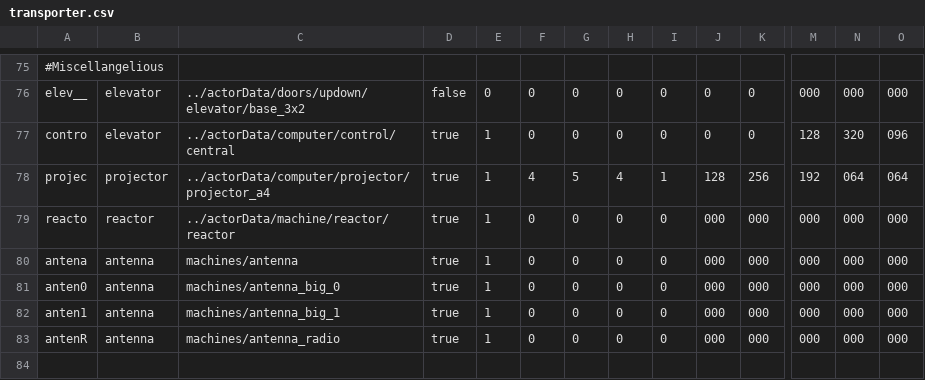
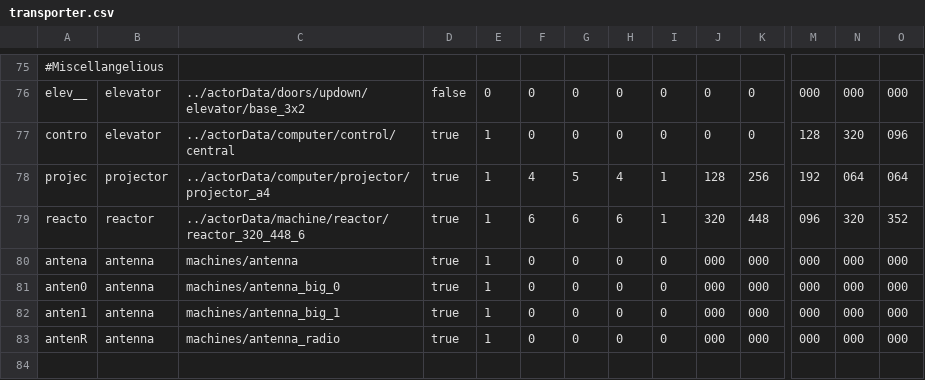
Before and after one commit to WolfgangBischoff/Progress, a CSV file: src/res/level/transporter.csv, drawn as a sheet; only a part is shown, gaps mark what is left out; the diff names each change by its address in the sheet, - before the commit and + after, or states it on an @@ line.

```diff
--- a/src/res/level/transporter.csv
+++ b/src/res/level/transporter.csv
-C79: ../actorData/machine/reactor/reactor
+C79: ../actorData/machine/reactor/reactor_320_448_6
-F79: 0
+F79: 6
-G79: 0
+G79: 6
-H79: 0
+H79: 6
-I79: 0
+I79: 1
-J79: 000
+J79: 320
-K79: 000
+K79: 448
-M79: 000
+M79: 096
-N79: 000
+N79: 320
-O79: 000
+O79: 352
```
Also changed, not shown: 4 other files.
